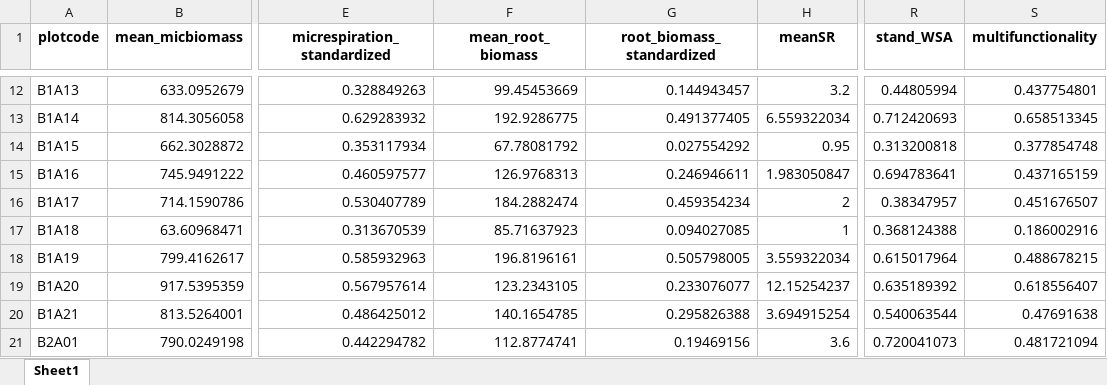
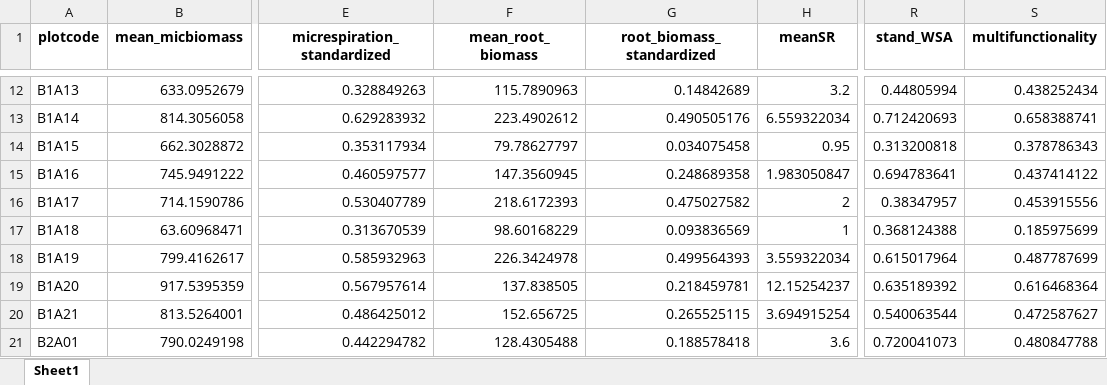
Before and after one commit to schnarfschnarf/Jena-Chapter, an Excel workbook: Data Analysis/1_Data/ecological_multifunctionality_reduced.xlsx, sheet Sheet1, drawn as a sheet; only a part is shown, gaps mark what is left out; values as stored, in another font and other column widths than the file's, no borders; the diff covers the shown part only; the diff names each change by its address in the sheet, - before the commit and + after, or states it on an @@ line.

```diff
--- a/Data Analysis/1_Data/ecological_multifunctionality_reduced.xlsx (sheet Sheet1)
+++ b/Data Analysis/1_Data/ecological_multifunctionality_reduced.xlsx (sheet Sheet1)
-F12 (mean_root_biomass): 99.45453669
+F12 (mean_root_biomass): 115.7890963
-G12 (root_biomass_standardized): 0.144943457
+G12 (root_biomass_standardized): 0.14842689
-S12 (multifunctionality): 0.437754801
+S12 (multifunctionality): 0.438252434
-F13 (mean_root_biomass): 192.9286775
+F13 (mean_root_biomass): 223.4902612
-G13 (root_biomass_standardized): 0.491377405
+G13 (root_biomass_standardized): 0.490505176
-S13 (multifunctionality): 0.658513345
+S13 (multifunctionality): 0.658388741
-F14 (mean_root_biomass): 67.78081792
+F14 (mean_root_biomass): 79.78627797
-G14 (root_biomass_standardized): 0.027554292
+G14 (root_biomass_standardized): 0.034075458
-S14 (multifunctionality): 0.377854748
+S14 (multifunctionality): 0.378786343
-F15 (mean_root_biomass): 126.9768313
+F15 (mean_root_biomass): 147.3560945
-G15 (root_biomass_standardized): 0.246946611
+G15 (root_biomass_standardized): 0.248689358
-S15 (multifunctionality): 0.437165159
+S15 (multifunctionality): 0.437414122
-F16 (mean_root_biomass): 184.2882474
+F16 (mean_root_biomass): 218.6172393
-G16 (root_biomass_standardized): 0.459354234
+G16 (root_biomass_standardized): 0.475027582
-S16 (multifunctionality): 0.451676507
+S16 (multifunctionality): 0.453915556
-F17 (mean_root_biomass): 85.71637923
+F17 (mean_root_biomass): 98.60168229
-G17 (root_biomass_standardized): 0.094027085
+G17 (root_biomass_standardized): 0.093836569
-S17 (multifunctionality): 0.186002916
+S17 (multifunctionality): 0.185975699
-F18 (mean_root_biomass): 196.8196161
+F18 (mean_root_biomass): 226.3424978
-G18 (root_biomass_standardized): 0.505798005
+G18 (root_biomass_standardized): 0.499564393
-S18 (multifunctionality): 0.488678215
+S18 (multifunctionality): 0.487787699
-F19 (mean_root_biomass): 123.2343105
+F19 (mean_root_biomass): 137.838505
-G19 (root_biomass_standardized): 0.233076077
+G19 (root_biomass_standardized): 0.218459781
-S19 (multifunctionality): 0.618556407
+S19 (multifunctionality): 0.616468364
-F20 (mean_root_biomass): 140.1654785
+F20 (mean_root_biomass): 152.656725
-G20 (root_biomass_standardized): 0.295826388
+G20 (root_biomass_standardized): 0.265525115
-S20 (multifunctionality): 0.47691638
+S20 (multifunctionality): 0.472587627
-F21 (mean_root_biomass): 112.8774741
+F21 (mean_root_biomass): 128.4305488
-G21 (root_biomass_standardized): 0.19469156
+G21 (root_biomass_standardized): 0.188578418
-S21 (multifunctionality): 0.481721094
+S21 (multifunctionality): 0.480847788
```
Also changed, not shown: 196 edited cells elsewhere in this sheet, 6 other files.
